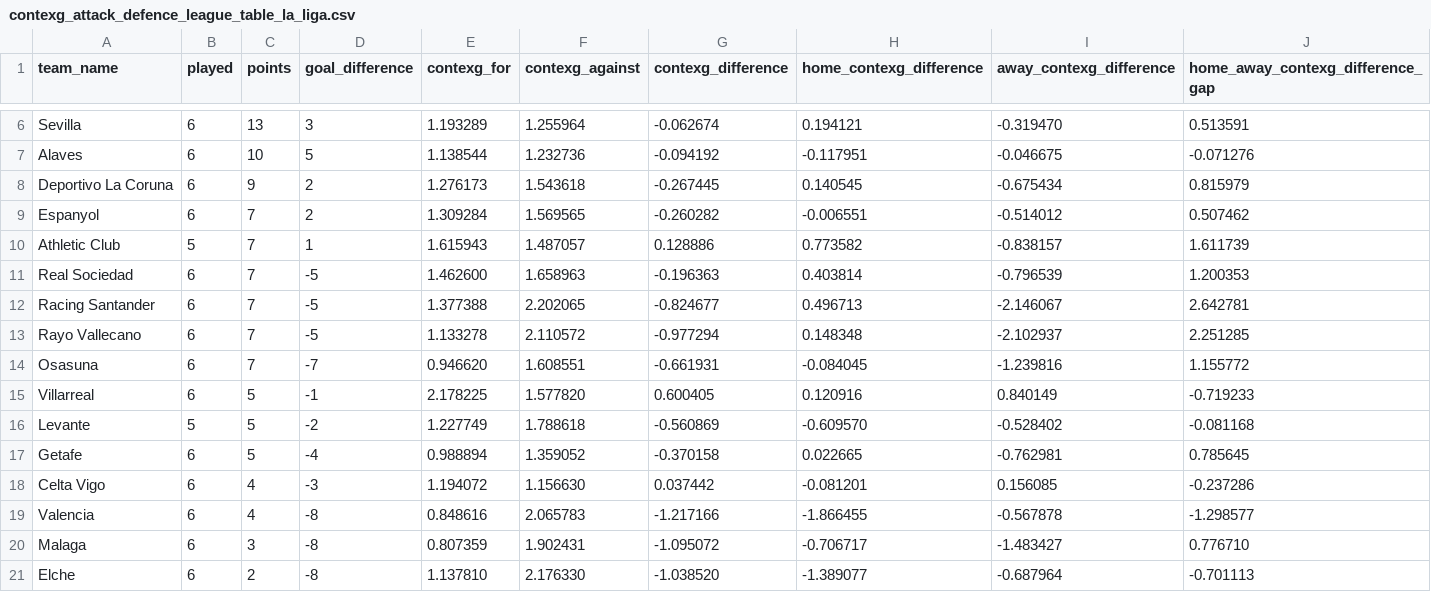
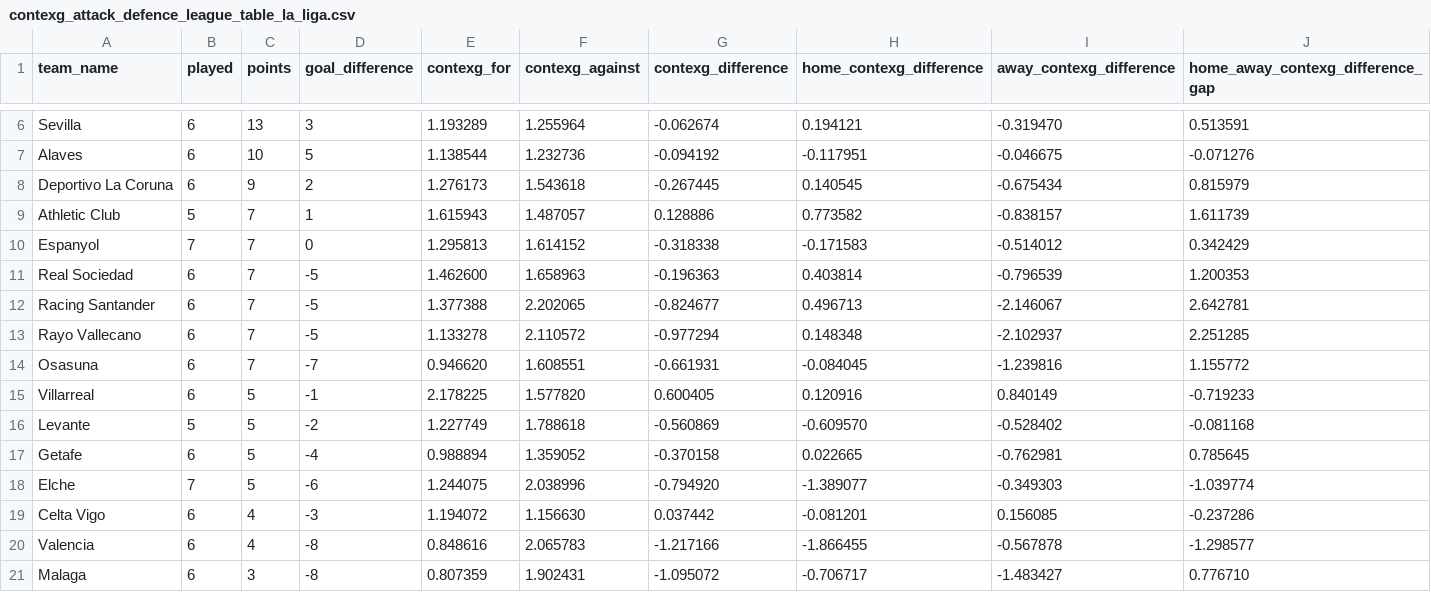
Before and after one commit to johnknightstats/johnknightstats.github.io, a CSV file: dashboards/contexg-league-tables/contexg_attack_defence_league_table_la_liga.csv, drawn as a sheet; only a part is shown, gaps mark what is left out; removed rows and columns are numbered as before the commit, all else as after; the diff names each change by its address in the sheet, - before the commit and + after, or states it on an @@ line.

```diff
--- a/dashboards/contexg-league-tables/contexg_attack_defence_league_table_la_liga.csv
+++ b/dashboards/contexg-league-tables/contexg_attack_defence_league_table_la_liga.csv
-row 9: Espanyol | 6 | 7 | 2 | 1.309284 | 1.569565 | -0.260282 | -0.006551 | -0.514012 | 0.507462
+row 10: Espanyol | 7 | 7 | 0 | 1.295813 | 1.614152 | -0.318338 | -0.171583 | -0.514012 | 0.342429
+row 18: Elche | 7 | 5 | -6 | 1.244075 | 2.038996 | -0.794920 | -1.389077 | -0.349303 | -1.039774
-row 21: Elche | 6 | 2 | -8 | 1.137810 | 2.176330 | -1.038520 | -1.389077 | -0.687964 | -0.701113
```
Also changed, not shown: dashboards/contexg-league-tables/contexg_attack_defence_league_table_bundesliga.csv, dashboards/contexg-league-tables/contexg_attack_defence_league_table_ligue_1.csv, 5 other files.
